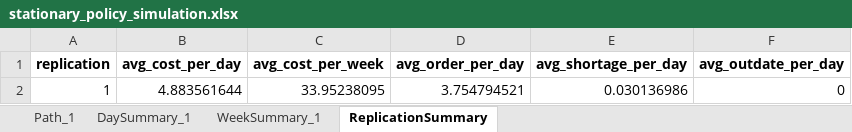
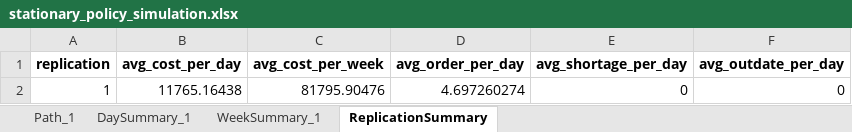
Before and after one commit to andr761e/MDP---Blood-Bank-Inventory-Management, an Excel workbook: data/stationary_policy_simulation.xlsx, sheet ReplicationSummary, drawn as a sheet; values as stored, in another font and other column widths than the file's, no borders; the diff names each change by its address in the sheet, - before the commit and + after, or states it on an @@ line.

Commit message:
Parametre til policy analyse er fundet: inventory cap 15, max order 9, shelf life 5, c_outdate og c_production 2500, c_hold 5 og c_shortage 20000

```diff
--- a/data/stationary_policy_simulation.xlsx (sheet ReplicationSummary)
+++ b/data/stationary_policy_simulation.xlsx (sheet ReplicationSummary)
-B2 (avg_cost_per_day): 4.883561644
+B2 (avg_cost_per_day): 11765.16438
-C2 (avg_cost_per_week): 33.95238095
+C2 (avg_cost_per_week): 81795.90476
-D2 (avg_order_per_day): 3.754794521
+D2 (avg_order_per_day): 4.697260274
-E2 (avg_shortage_per_day): 0.030136986
+E2 (avg_shortage_per_day): 0
```
Also changed, not shown: sheet Path_1, sheet WeekSummary_1, sheet DaySummary_1, data/optimal_stationary_policy_for_simulation.xlsx, weekday_demand_probabilities.xlsx, 28 other files.
